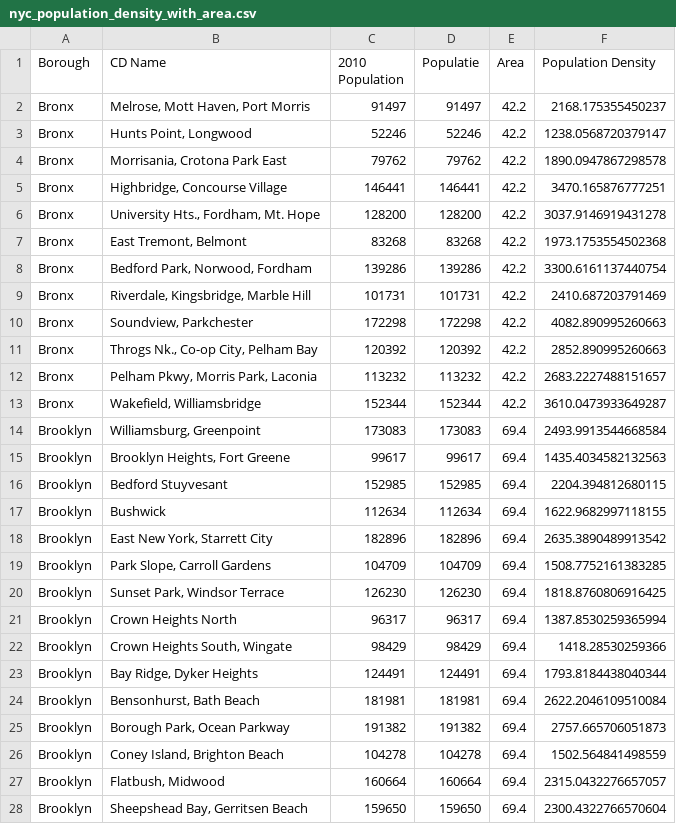
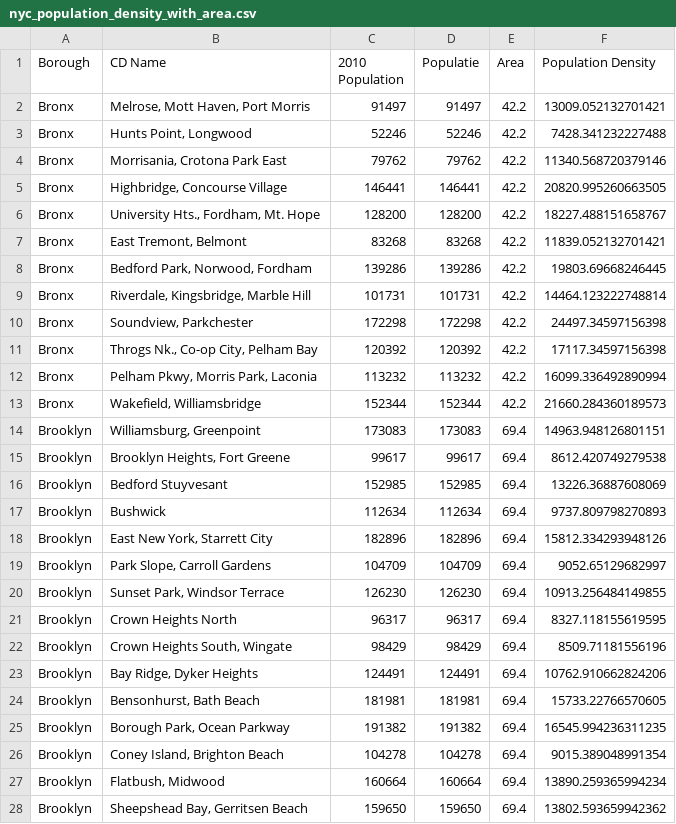
Before and after one commit to IaniIrascu/PlacerX, a CSV file: nyc_population_density_with_area.csv, drawn as a sheet; only a part is shown; the diff covers the shown part only.

```diff
--- a/nyc_population_density_with_area.csv
+++ b/nyc_population_density_with_area.csv
@@ -1,28 +1,28 @@
 Borough,CD Name,2010 Population,Populatie,Area,Population Density
-Bronx,"Melrose, Mott Haven, Port Morris",91497,91497,42.2,2168.175355450237
-Bronx,"Hunts Point, Longwood",52246,52246,42.2,1238.0568720379147
-Bronx,"Morrisania, Crotona Park East",79762,79762,42.2,1890.0947867298578
-Bronx,"Highbridge, Concourse Village",146441,146441,42.2,3470.165876777251
-Bronx,"University Hts., Fordham, Mt. Hope",128200,128200,42.2,3037.9146919431278
-Bronx,"East Tremont, Belmont",83268,83268,42.2,1973.1753554502368
-Bronx,"Bedford Park, Norwood, Fordham",139286,139286,42.2,3300.6161137440754
-Bronx,"Riverdale, Kingsbridge, Marble Hill",101731,101731,42.2,2410.687203791469
-Bronx,"Soundview, Parkchester",172298,172298,42.2,4082.890995260663
-Bronx,"Throgs Nk., Co-op City, Pelham Bay",120392,120392,42.2,2852.890995260663
-Bronx,"Pelham Pkwy, Morris Park, Laconia",113232,113232,42.2,2683.2227488151657
-Bronx,"Wakefield, Williamsbridge",152344,152344,42.2,3610.0473933649287
-Brooklyn,"Williamsburg, Greenpoint",173083,173083,69.4,2493.9913544668584
-Brooklyn,"Brooklyn Heights, Fort Greene",99617,99617,69.4,1435.4034582132563
-Brooklyn,Bedford Stuyvesant,152985,152985,69.4,2204.394812680115
-Brooklyn,Bushwick,112634,112634,69.4,1622.9682997118155
-Brooklyn,"East New York, Starrett City",182896,182896,69.4,2635.3890489913542
-Brooklyn,"Park Slope, Carroll Gardens",104709,104709,69.4,1508.7752161383285
-Brooklyn,"Sunset Park, Windsor Terrace",126230,126230,69.4,1818.8760806916425
-Brooklyn,Crown Heights North,96317,96317,69.4,1387.8530259365994
-Brooklyn,"Crown Heights South, Wingate",98429,98429,69.4,1418.28530259366
-Brooklyn,"Bay Ridge, Dyker Heights",124491,124491,69.4,1793.8184438040344
-Brooklyn,"Bensonhurst, Bath Beach",181981,181981,69.4,2622.2046109510084
-Brooklyn,"Borough Park, Ocean Parkway",191382,191382,69.4,2757.665706051873
-Brooklyn,"Coney Island, Brighton Beach",104278,104278,69.4,1502.564841498559
-Brooklyn,"Flatbush, Midwood",160664,160664,69.4,2315.0432276657057
-Brooklyn,"Sheepshead Bay, Gerritsen Beach",159650,159650,69.4,2300.4322766570604
+Bronx,"Melrose, Mott Haven, Port Morris",91497,91497,42.2,13009.052132701421
+Bronx,"Hunts Point, Longwood",52246,52246,42.2,7428.341232227488
+Bronx,"Morrisania, Crotona Park East",79762,79762,42.2,11340.568720379146
+Bronx,"Highbridge, Concourse Village",146441,146441,42.2,20820.995260663505
+Bronx,"University Hts., Fordham, Mt. Hope",128200,128200,42.2,18227.488151658767
+Bronx,"East Tremont, Belmont",83268,83268,42.2,11839.052132701421
+Bronx,"Bedford Park, Norwood, Fordham",139286,139286,42.2,19803.69668246445
+Bronx,"Riverdale, Kingsbridge, Marble Hill",101731,101731,42.2,14464.123222748814
+Bronx,"Soundview, Parkchester",172298,172298,42.2,24497.34597156398
+Bronx,"Throgs Nk., Co-op City, Pelham Bay",120392,120392,42.2,17117.34597156398
+Bronx,"Pelham Pkwy, Morris Park, Laconia",113232,113232,42.2,16099.336492890994
+Bronx,"Wakefield, Williamsbridge",152344,152344,42.2,21660.284360189573
+Brooklyn,"Williamsburg, Greenpoint",173083,173083,69.4,14963.948126801151
+Brooklyn,"Brooklyn Heights, Fort Greene",99617,99617,69.4,8612.420749279538
+Brooklyn,Bedford Stuyvesant,152985,152985,69.4,13226.36887608069
+Brooklyn,Bushwick,112634,112634,69.4,9737.809798270893
+Brooklyn,"East New York, Starrett City",182896,182896,69.4,15812.334293948126
+Brooklyn,"Park Slope, Carroll Gardens",104709,104709,69.4,9052.65129682997
+Brooklyn,"Sunset Park, Windsor Terrace",126230,126230,69.4,10913.256484149855
+Brooklyn,Crown Heights North,96317,96317,69.4,8327.118155619595
+Brooklyn,"Crown Heights South, Wingate",98429,98429,69.4,8509.71181556196
+Brooklyn,"Bay Ridge, Dyker Heights",124491,124491,69.4,10762.910662824206
+Brooklyn,"Bensonhurst, Bath Beach",181981,181981,69.4,15733.22766570605
+Brooklyn,"Borough Park, Ocean Parkway",191382,191382,69.4,16545.994236311235
+Brooklyn,"Coney Island, Brighton Beach",104278,104278,69.4,9015.389048991354
+Brooklyn,"Flatbush, Midwood",160664,160664,69.4,13890.259365994234
+Brooklyn,"Sheepshead Bay, Gerritsen Beach",159650,159650,69.4,13802.593659942362
```
Also changed, not shown: 32 edited cells elsewhere in this file, midpoints.csv, 15 other files.
